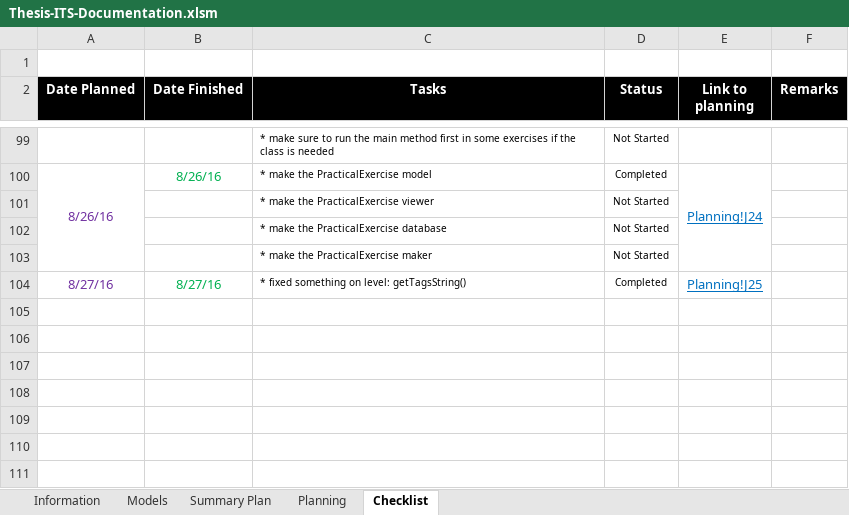
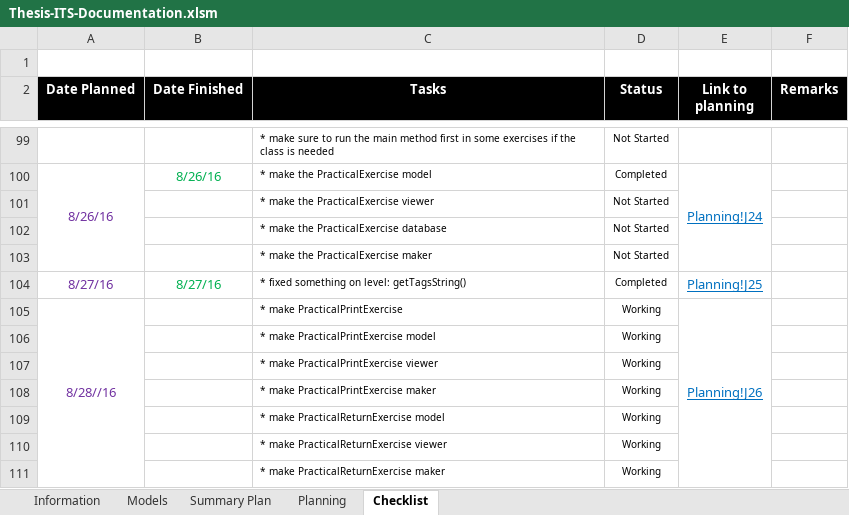
Before and after one commit to robertoguazon/Thesis-ITS, an Excel workbook: Thesis-ITS-Documentation.xlsm, sheet Checklist, drawn as a sheet; only a part is shown, gaps mark what is left out; values as stored, in another font and other column widths than the file's, no borders; conditional formats not drawn; the diff names each change by its address in the sheet, - before the commit and + after, or states it on an @@ line.

Commit message:
models and some Makers for PracticalExercises

```diff
--- a/Thesis-ITS-Documentation.xlsm (sheet Checklist)
+++ b/Thesis-ITS-Documentation.xlsm (sheet Checklist)
+row 105: 8/28//16 |  | * make PracticalPrintExercise | Working | Planning!J26
+row 106:  |  | * make PracticalPrintExercise model | Working
+row 107:  |  | * make PracticalPrintExercise viewer | Working
+row 108:  |  | * make PracticalPrintExercise maker | Working
+row 109:  |  | * make PracticalReturnExercise model | Working
+row 110:  |  | * make PracticalReturnExercise viewer | Working
+row 111:  |  | * make PracticalReturnExercise maker | Working
```
Also changed, not shown: sheet Models, sheet Summary Plan, sheet Planning, charts or pictures, 33 other files.
